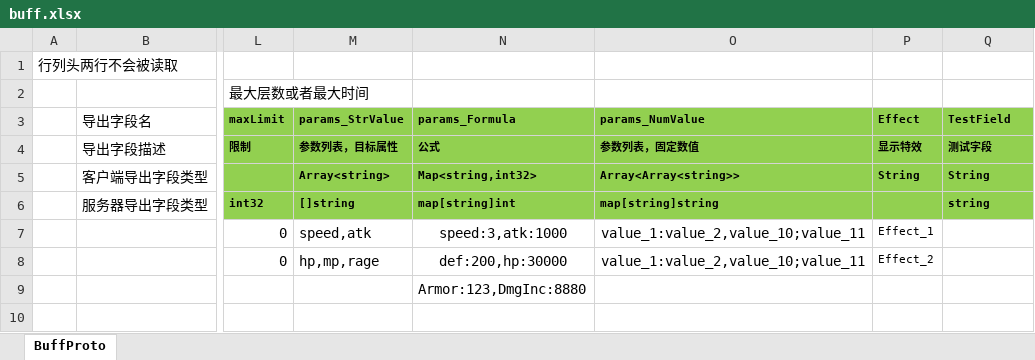
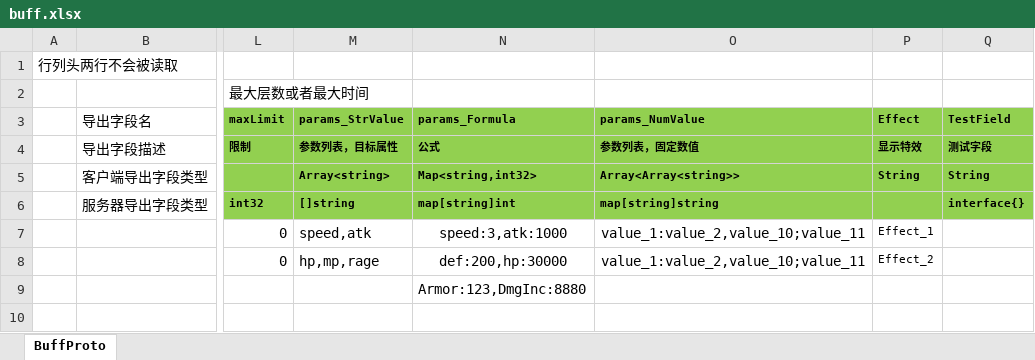
Before and after one commit to east-eden/server, an Excel workbook: config/excel/buff.xlsx, sheet BuffProto, drawn as a sheet; only a part is shown, gaps mark what is left out; values as stored, in another font and other column widths than the file's, no borders; the diff names each change by its address in the sheet, - before the commit and + after, or states it on an @@ line.

Commit message:
excel表格的interface{}类型允许字段自定义类型及读取方式

```diff
--- a/config/excel/buff.xlsx (sheet BuffProto)
+++ b/config/excel/buff.xlsx (sheet BuffProto)
-Q6 (TestField): string
+Q6 (TestField): interface{}
```
Also changed, not shown: config/excel/att.xlsx, 25 other files.
